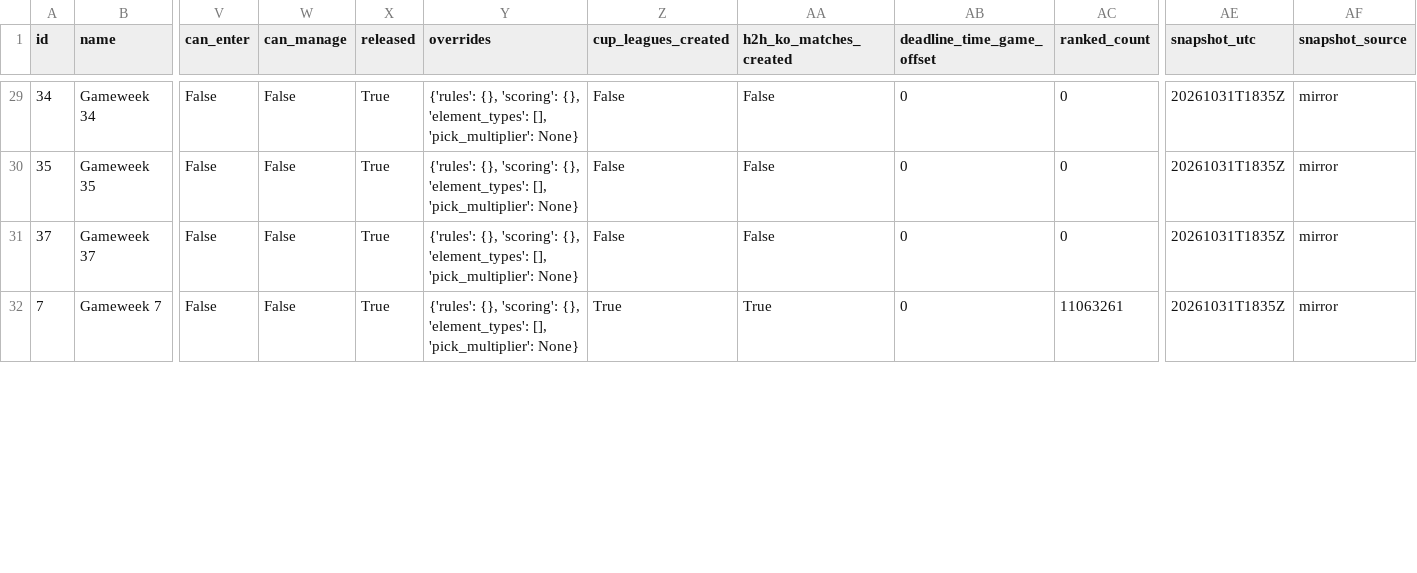
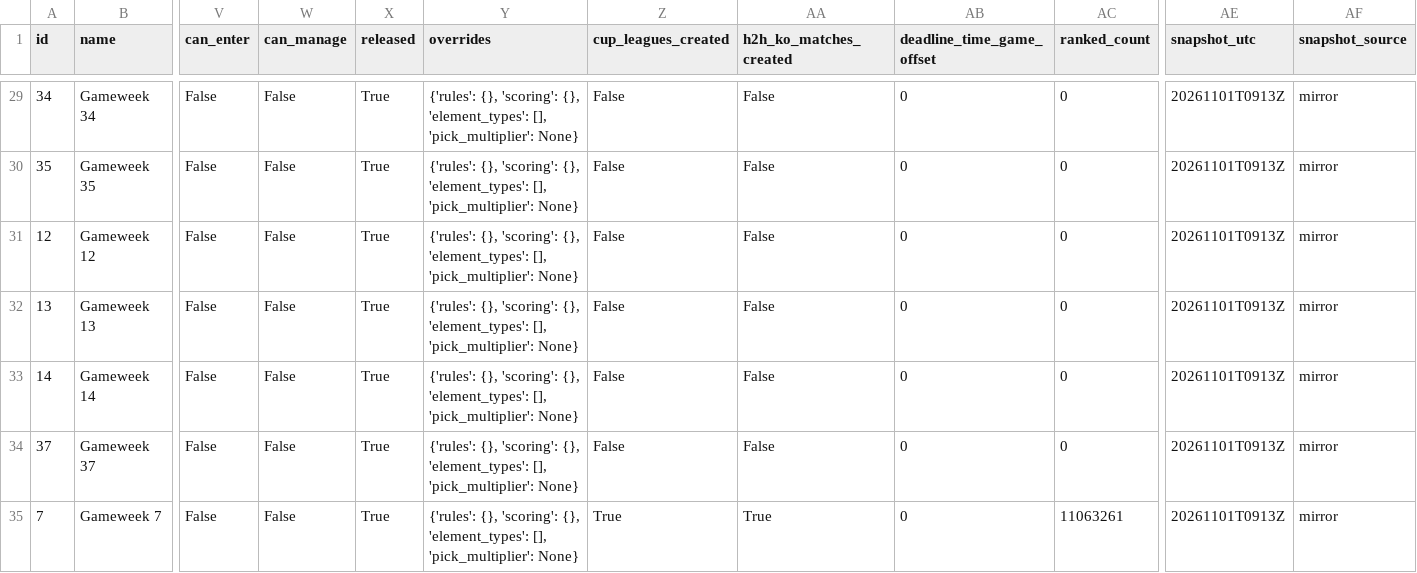
Before and after one commit to tanweirenbryan-bot/fpl-hub, a CSV file: data/latest/events.csv, drawn as a sheet; only a part is shown, gaps mark what is left out; addresses are those after the commit; rows hold the shown columns only; the diff covers the shown part only; the diff names each change by its address in the sheet, - before the commit and + after, or states it on an @@ line.

```diff
--- a/data/latest/events.csv
+++ b/data/latest/events.csv
-AE29:AE30 (snapshot_utc): 20261031T1835Z
+AE29:AE30 (snapshot_utc): 20261101T0913Z
+row 31: 12 | Gameweek 12 | False | False | True | {'rules': {}, 'scoring': {}, 'element_types': [], 'pick_multiplier': None} | False | False | 0 | 0 | 20261101T0913Z | mirror
+row 32: 13 | Gameweek 13 | False | False | True | {'rules': {}, 'scoring': {}, 'element_types': [], 'pick_multiplier': None} | False | False | 0 | 0 | 20261101T0913Z | mirror
+row 33: 14 | Gameweek 14 | False | False | True | {'rules': {}, 'scoring': {}, 'element_types': [], 'pick_multiplier': None} | False | False | 0 | 0 | 20261101T0913Z | mirror
-AE34:AE35 (snapshot_utc): 20261031T1835Z
+AE34:AE35 (snapshot_utc): 20261101T0913Z
```
Also changed, not shown: 3 removed rows and 43 edited cells elsewhere in this file, data/latest/teams.csv, 4 other files.
